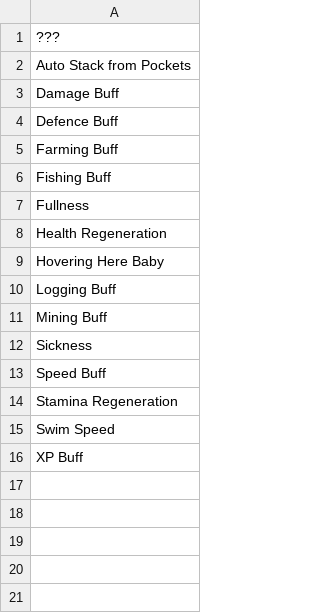
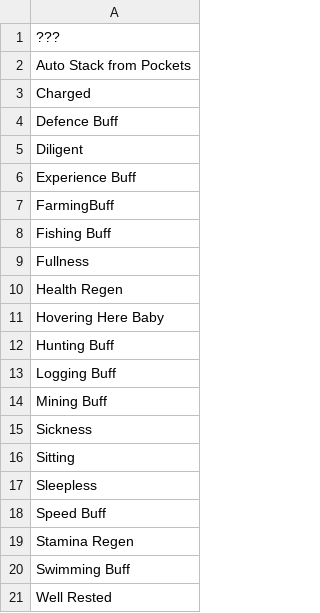
Before and after one commit to xiaoye97/DinkumChinese, a CSV file: History/HoverText.csv, drawn as a sheet.

```diff
--- a/History/HoverText.csv
+++ b/History/HoverText.csv
@@ -2,9 +2,12 @@
 Auto Stack from Pockets
-Damage Buff
+Charged
 Defence Buff
-Farming Buff
+Diligent
+Experience Buff
+FarmingBuff
 Fishing Buff
 Fullness
-Health Regeneration
+Health Regen
 Hovering Here Baby
+Hunting Buff
 Logging Buff
@@ -12,5 +15,7 @@ Mining Buff
 Sickness
+Sitting
+Sleepless
 Speed Buff
-Stamina Regeneration
-Swim Speed
-XP Buff
+Stamina Regen
+Swimming Buff
+Well Rested
```
Also changed, not shown: History/对话表.csv, 3 other files.
